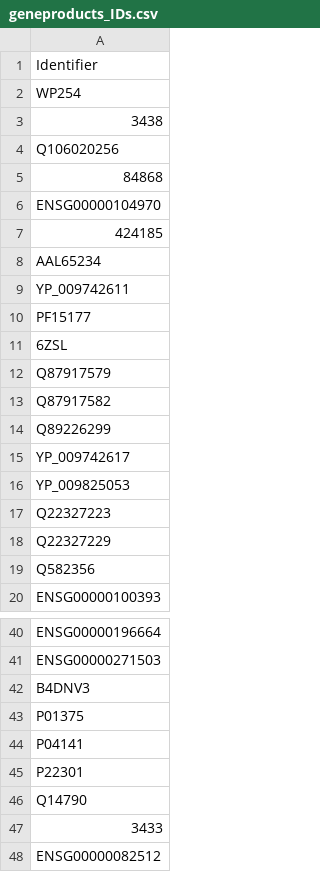
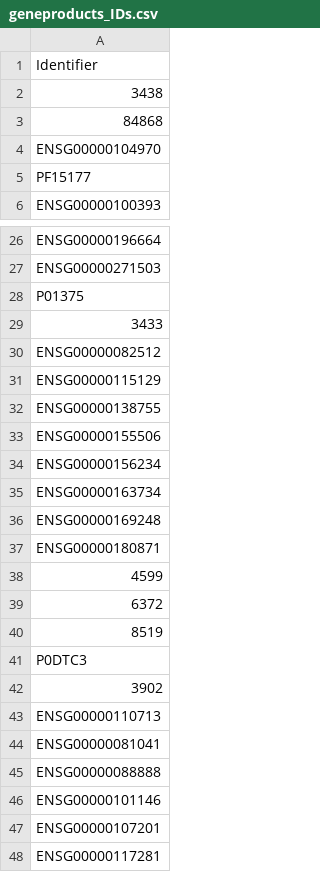
Before and after one commit to Xomics/TWOCdemonstrator, a CSV file: tools/python_read_omics/geneproducts_IDs.csv, drawn as a sheet; only a part is shown, gaps mark what is left out; the shorter side is filled out with more unchanged rows; the diff covers the shown part only.

```diff
--- a/tools/python_read_omics/geneproducts_IDs.csv
+++ b/tools/python_read_omics/geneproducts_IDs.csv
@@ -1,20 +1,6 @@
 Identifier
-WP254
 3438
-Q106020256
 84868
 ENSG00000104970
-424185
-AAL65234
-YP_009742611
 PF15177
-6ZSL
-Q87917579
-Q87917582
-Q89226299
-YP_009742617
-YP_009825053
-Q22327223
-Q22327229
-Q582356
 ENSG00000100393
@@ -41,7 +27,3 @@ ENSG00000196664
 ENSG00000271503
-B4DNV3
 P01375
-P04141
-P22301
-Q14790
 3433
```
Also changed, not shown: 8 removed rows elsewhere in this file, 10 other files.
